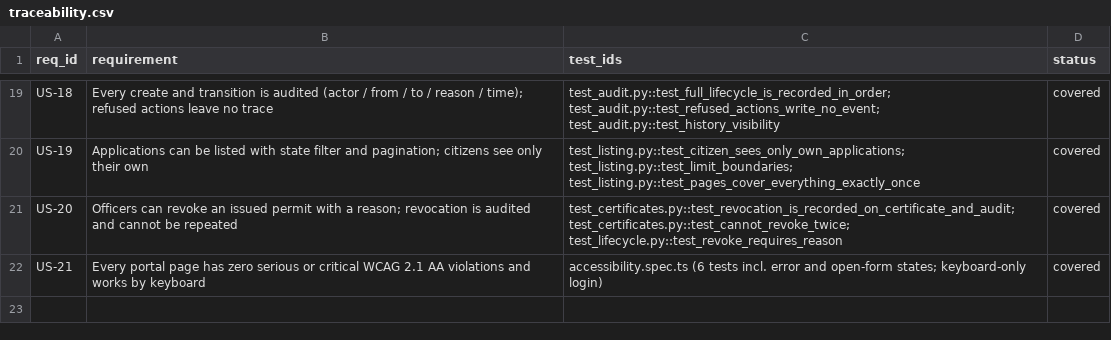
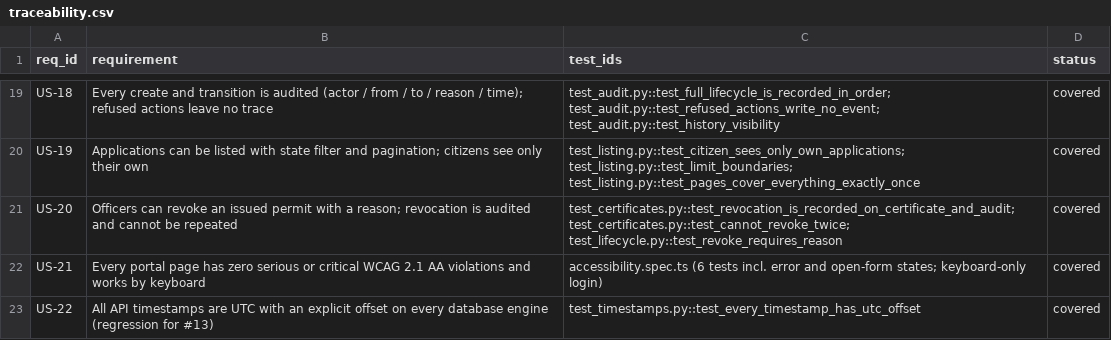
Before and after one commit to Daniel-Kav/permitpass-qa, a CSV file: docs/traceability.csv, drawn as a sheet; only a part is shown, gaps mark what is left out.

```diff
--- a/docs/traceability.csv
+++ b/docs/traceability.csv
@@ -22 +22,2 @@ US-20,Officers can revoke an issued permit with a reason; revocation is audited
 US-21,Every portal page has zero serious or critical WCAG 2.1 AA violations and works by keyboard,accessibility.spec.ts (6 tests incl. error and open-form states; keyboard-only login),covered
+US-22,All API timestamps are UTC with an explicit offset on every database engine (regression for #13),test_timestamps.py::test_every_timestamp_has_utc_offset,covered
```
Also changed, not shown: 1 other file.
